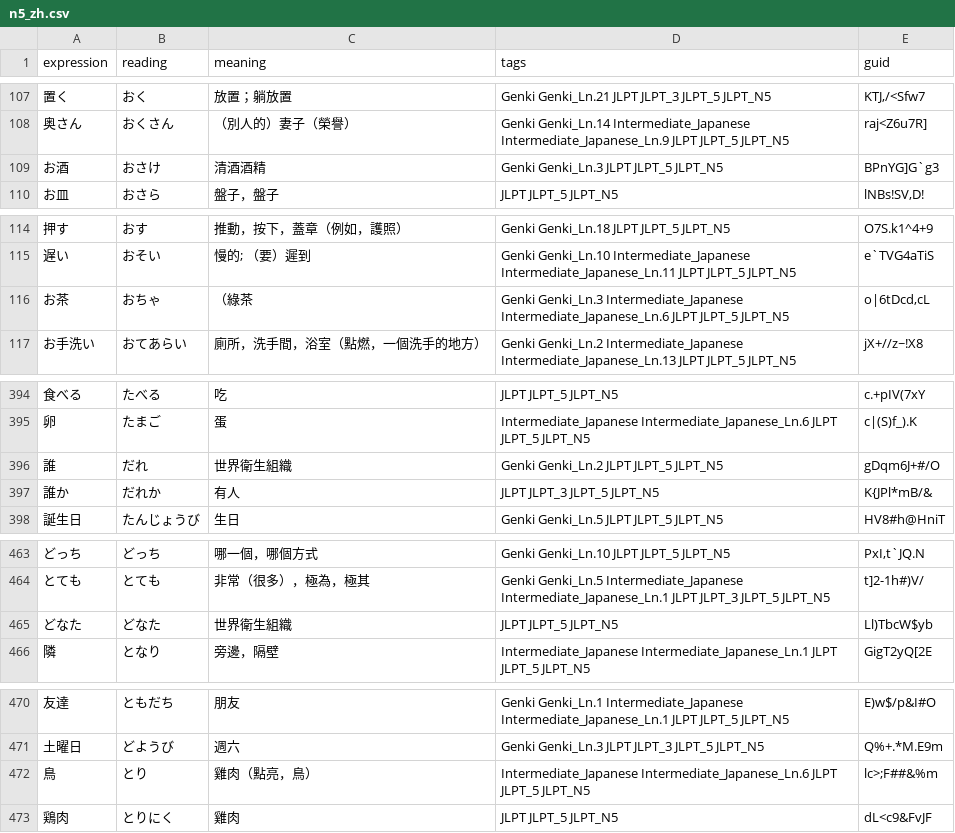
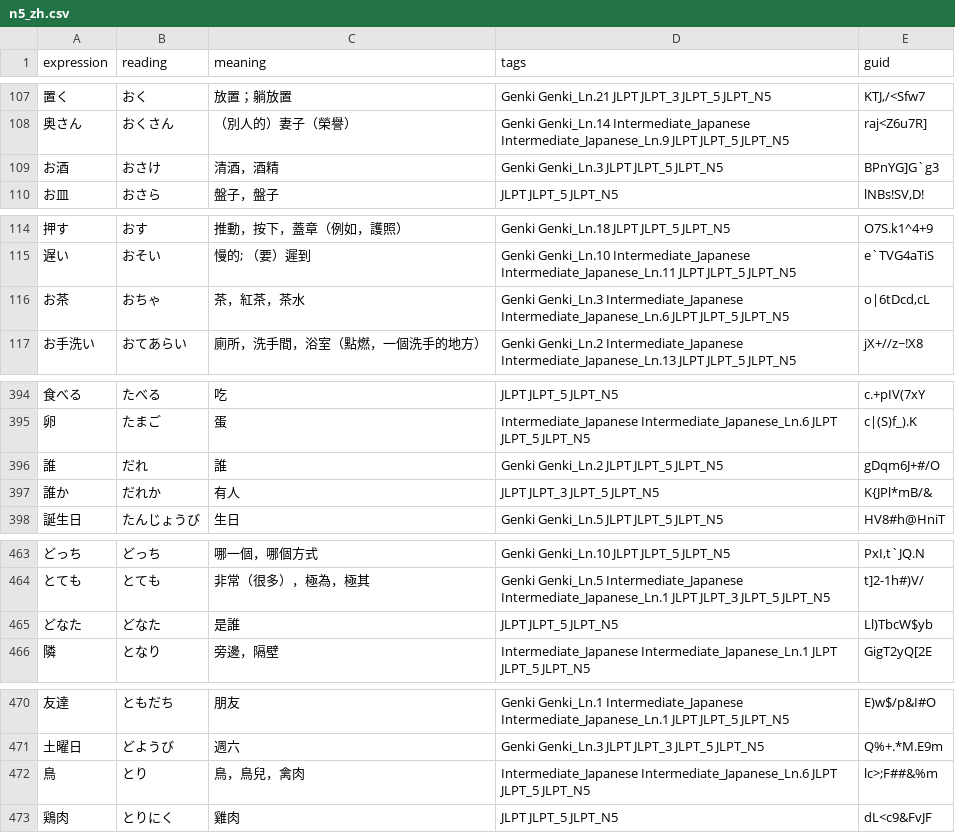
Before and after one commit to sayaka1515/japvocab_test, a CSV file: app/output/n5_zh.csv, drawn as a sheet; only a part is shown, gaps mark what is left out.

```diff
--- a/app/output/n5_zh.csv
+++ b/app/output/n5_zh.csv
@@ -108,3 +108,3 @@ expression,reading,meaning,tags,guid
 奥さん,おくさん,（別人的）妻子（榮譽）,Genki Genki_Ln.14 Intermediate_Japanese Intermediate_Japanese_Ln.9 JLPT JLPT_5 JLPT_N5,raj<Z6u7R]
-お酒,おさけ,清酒酒精,Genki Genki_Ln.3 JLPT JLPT_5 JLPT_N5,BPnYG]G`g3
+お酒,おさけ,清酒，酒精,Genki Genki_Ln.3 JLPT JLPT_5 JLPT_N5,BPnYG]G`g3
 お皿,おさら,盤子，盤子,JLPT JLPT_5 JLPT_N5,"lNBs!SV,D!"
@@ -115,3 +115,3 @@ expression,reading,meaning,tags,guid
 遅い,おそい,慢的; （要）遲到,Genki Genki_Ln.10 Intermediate_Japanese Intermediate_Japanese_Ln.11 JLPT JLPT_5 JLPT_N5,e`TVG4aTiS
-お茶,おちゃ,（綠茶,Genki Genki_Ln.3 Intermediate_Japanese Intermediate_Japanese_Ln.6 JLPT JLPT_5 JLPT_N5,"o|6tDcd,cL"
+お茶,おちゃ,茶，紅茶，茶水,Genki Genki_Ln.3 Intermediate_Japanese Intermediate_Japanese_Ln.6 JLPT JLPT_5 JLPT_N5,"o|6tDcd,cL"
 お手洗い,おてあらい,廁所，洗手間，浴室（點燃，一個洗手的地方）,Genki Genki_Ln.2 Intermediate_Japanese Intermediate_Japanese_Ln.13 JLPT JLPT_5 JLPT_N5,jX+//z~!X8
@@ -395,3 +395,3 @@ expression,reading,meaning,tags,guid
 卵,たまご,蛋,Intermediate_Japanese Intermediate_Japanese_Ln.6 JLPT JLPT_5 JLPT_N5,c|(S)f_).K
-誰,だれ,世界衛生組織,Genki Genki_Ln.2 JLPT JLPT_5 JLPT_N5,gDqm6J+#/O
+誰,だれ,誰,Genki Genki_Ln.2 JLPT JLPT_5 JLPT_N5,gDqm6J+#/O
 誰か,だれか,有人,JLPT JLPT_3 JLPT_5 JLPT_N5,K{JPl*mB/&
@@ -464,3 +464,3 @@ expression,reading,meaning,tags,guid
 とても,とても,非常（很多），極為，極其,Genki Genki_Ln.5 Intermediate_Japanese Intermediate_Japanese_Ln.1 JLPT JLPT_3 JLPT_5 JLPT_N5,t]2-1h#)V/
-どなた,どなた,世界衛生組織,JLPT JLPT_5 JLPT_N5,Ll)TbcW$yb
+どなた,どなた,是誰,JLPT JLPT_5 JLPT_N5,Ll)TbcW$yb
 隣,となり,旁邊，隔壁,Intermediate_Japanese Intermediate_Japanese_Ln.1 JLPT JLPT_5 JLPT_N5,GigT2yQ[2E
@@ -471,3 +471,3 @@ expression,reading,meaning,tags,guid
 土曜日,どようび,週六,Genki Genki_Ln.3 JLPT JLPT_3 JLPT_5 JLPT_N5,Q%+.*M.E9m
-鳥,とり,雞肉（點亮，鳥）,Intermediate_Japanese Intermediate_Japanese_Ln.6 JLPT JLPT_5 JLPT_N5,lc>;F##&%m
+鳥,とり,鳥，鳥兒，禽肉,Intermediate_Japanese Intermediate_Japanese_Ln.6 JLPT JLPT_5 JLPT_N5,lc>;F##&%m
 鶏肉,とりにく,雞肉,JLPT JLPT_5 JLPT_N5,dL<c9&FvJF
```
Also changed, not shown: 10 other files.
